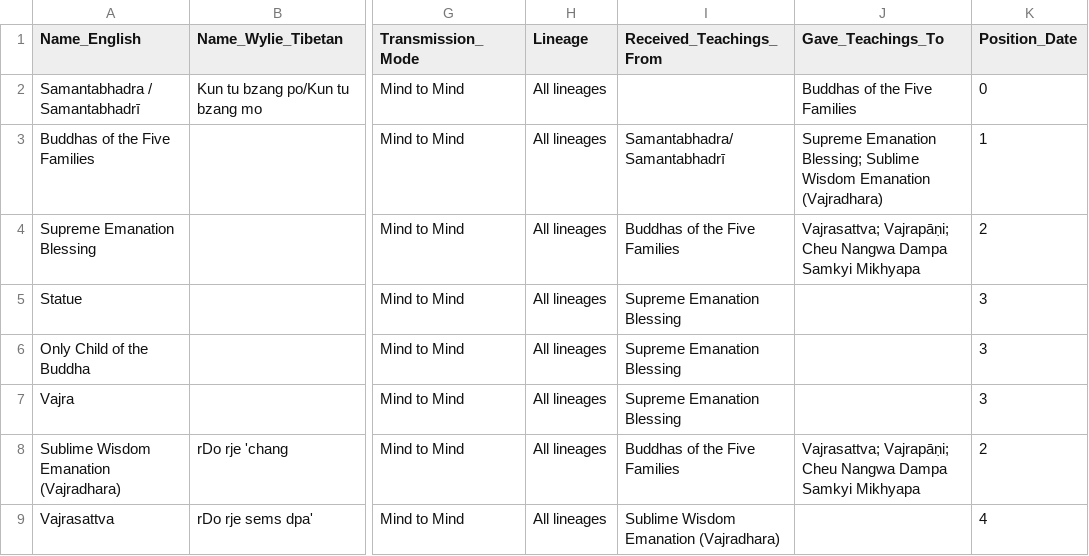
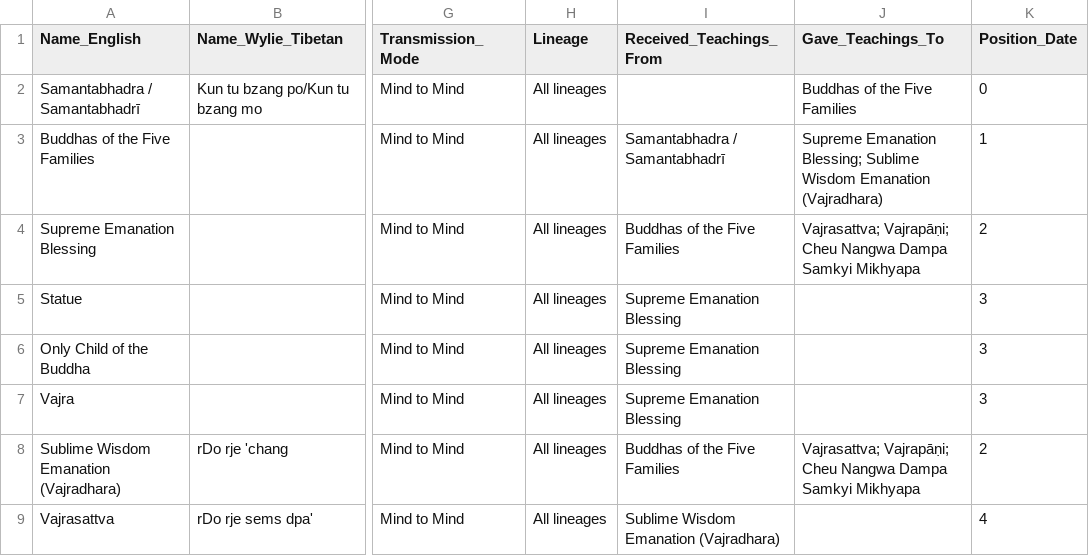
Before and after one commit to aftab-h/buddhist-lineage-tree-for-web, a CSV file: data/dzogchen_lineage.csv, drawn as a sheet; only a part is shown, gaps mark what is left out; the diff names each change by its address in the sheet, - before the commit and + after, or states it on an @@ line.

Commit message:
fix name

```diff
--- a/data/dzogchen_lineage.csv
+++ b/data/dzogchen_lineage.csv
-I3 (Received_Teachings_From): Samantabhadra/Samantabhadrī
+I3 (Received_Teachings_From): Samantabhadra / Samantabhadrī
```
